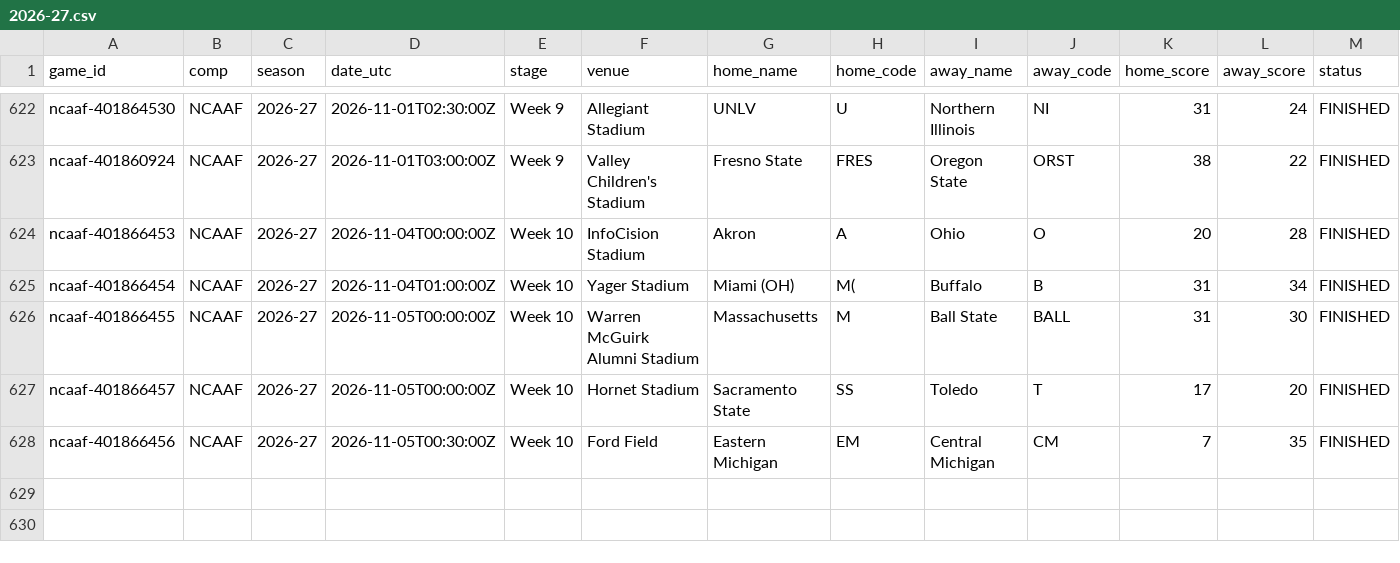
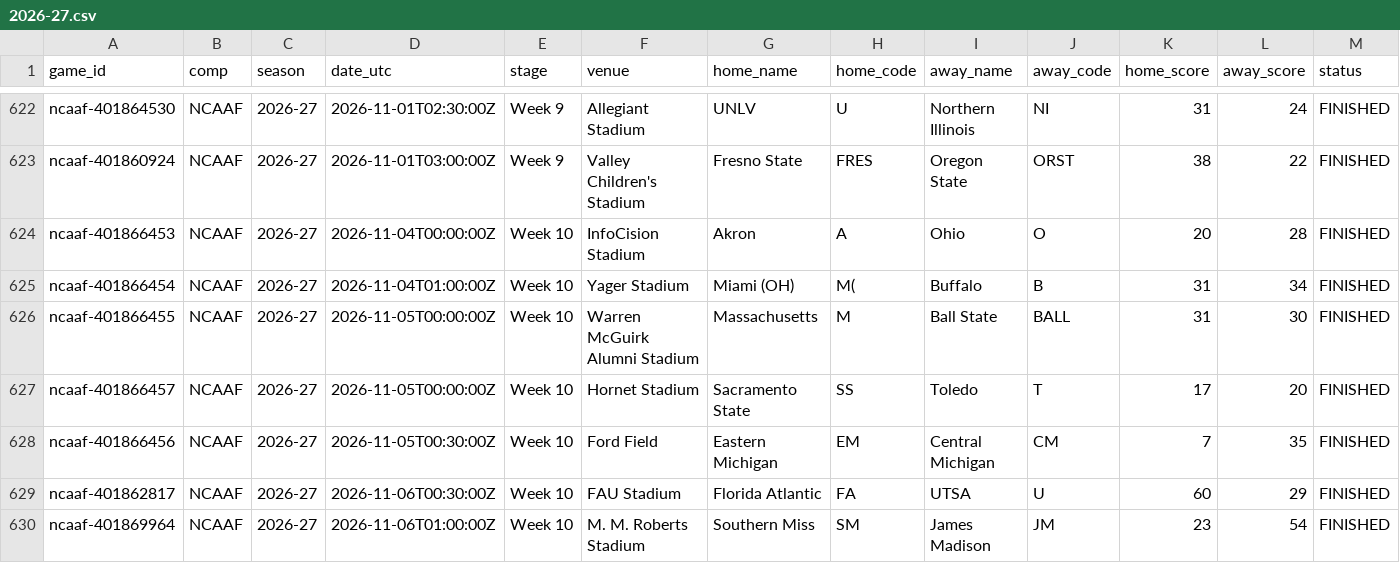
Before and after one commit to timurd01-alt/Matchday, a CSV file: archive/games/ncaaf/2026-27.csv, drawn as a sheet; only a part is shown, gaps mark what is left out; rows hold the shown columns only; the diff names each change by its address in the sheet, - before the commit and + after, or states it on an @@ line.

```diff
--- a/archive/games/ncaaf/2026-27.csv
+++ b/archive/games/ncaaf/2026-27.csv
+row 629: ncaaf-401862817 | NCAAF | 2026-27 | 2026-11-06T00:30:00Z | Week 10 | FAU Stadium | Florida Atlantic | FA | UTSA | U | 60 | 29 | FINISHED
+row 630: ncaaf-401869964 | NCAAF | 2026-27 | 2026-11-06T01:00:00Z | Week 10 | M. M. Roberts Stadium | Southern Miss | SM | James Madison | JM | 23 | 54 | FINISHED
```
Also changed, not shown: 5 other files.
